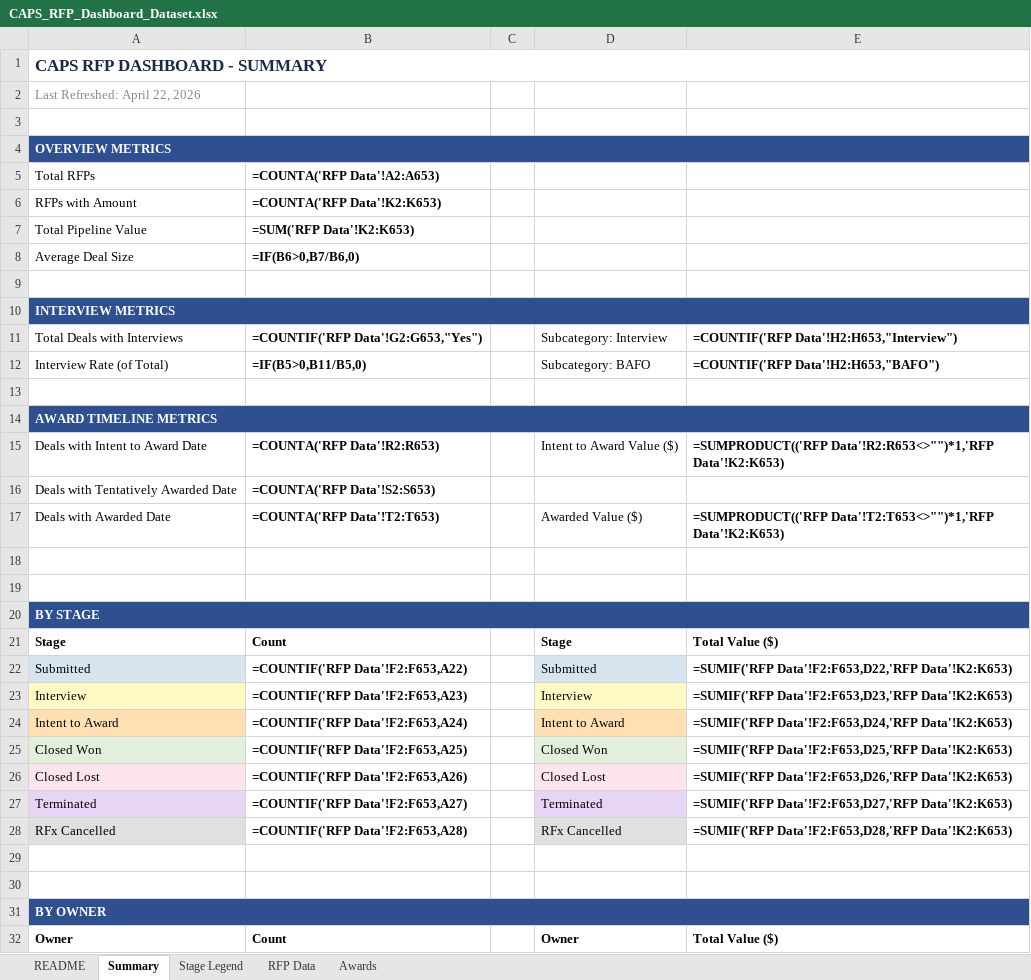
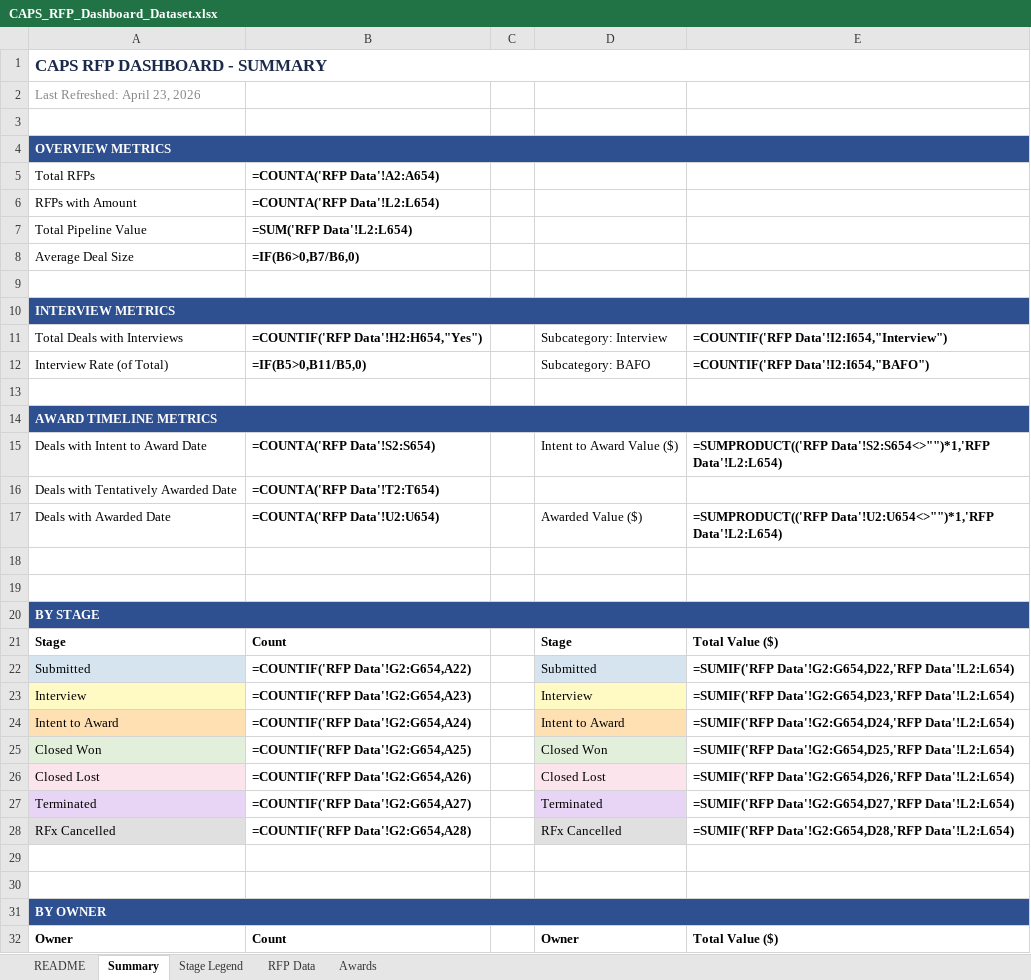
Before and after one commit to hrithikCAPS/CAPS, an Excel workbook: data/CAPS_RFP_Dashboard_Dataset.xlsx, sheet Summary, drawn as a sheet; only a part is shown; values as stored, in another font and other column widths than the file's, no borders; formulas without a stored value are shown as written; the diff covers the shown part only; the diff names each change by its address in the sheet, - before the commit and + after, or states it on an @@ line.

```diff
--- a/data/CAPS_RFP_Dashboard_Dataset.xlsx (sheet Summary)
+++ b/data/CAPS_RFP_Dashboard_Dataset.xlsx (sheet Summary)
-A2: Last Refreshed: April 22, 2026
+A2: Last Refreshed: April 23, 2026
-B5: =COUNTA('RFP Data'!A2:A653)
+B5: =COUNTA('RFP Data'!A2:A654)
-B6: =COUNTA('RFP Data'!K2:K653)
+B6: =COUNTA('RFP Data'!L2:L654)
-B7: =SUM('RFP Data'!K2:K653)
+B7: =SUM('RFP Data'!L2:L654)
-B11: =COUNTIF('RFP Data'!G2:G653,"Yes")
+B11: =COUNTIF('RFP Data'!H2:H654,"Yes")
-E11: =COUNTIF('RFP Data'!H2:H653,"Interview")
+E11: =COUNTIF('RFP Data'!I2:I654,"Interview")
-E12: =COUNTIF('RFP Data'!H2:H653,"BAFO")
+E12: =COUNTIF('RFP Data'!I2:I654,"BAFO")
-B15: =COUNTA('RFP Data'!R2:R653)
+B15: =COUNTA('RFP Data'!S2:S654)
-E15: =SUMPRODUCT(('RFP Data'!R2:R653<>"")*1,'RFP Data'!K2:K653)
+E15: =SUMPRODUCT(('RFP Data'!S2:S654<>"")*1,'RFP Data'!L2:L654)
-B16: =COUNTA('RFP Data'!S2:S653)
+B16: =COUNTA('RFP Data'!T2:T654)
-B17: =COUNTA('RFP Data'!T2:T653)
+B17: =COUNTA('RFP Data'!U2:U654)
-E17: =SUMPRODUCT(('RFP Data'!T2:T653<>"")*1,'RFP Data'!K2:K653)
+E17: =SUMPRODUCT(('RFP Data'!U2:U654<>"")*1,'RFP Data'!L2:L654)
-B22: =COUNTIF('RFP Data'!F2:F653,A22)
+B22: =COUNTIF('RFP Data'!G2:G654,A22)
-E22: =SUMIF('RFP Data'!F2:F653,D22,'RFP Data'!K2:K653)
+E22: =SUMIF('RFP Data'!G2:G654,D22,'RFP Data'!L2:L654)
-B23: =COUNTIF('RFP Data'!F2:F653,A23)
+B23: =COUNTIF('RFP Data'!G2:G654,A23)
-E23: =SUMIF('RFP Data'!F2:F653,D23,'RFP Data'!K2:K653)
+E23: =SUMIF('RFP Data'!G2:G654,D23,'RFP Data'!L2:L654)
-B24: =COUNTIF('RFP Data'!F2:F653,A24)
+B24: =COUNTIF('RFP Data'!G2:G654,A24)
-E24: =SUMIF('RFP Data'!F2:F653,D24,'RFP Data'!K2:K653)
+E24: =SUMIF('RFP Data'!G2:G654,D24,'RFP Data'!L2:L654)
-B25: =COUNTIF('RFP Data'!F2:F653,A25)
+B25: =COUNTIF('RFP Data'!G2:G654,A25)
-E25: =SUMIF('RFP Data'!F2:F653,D25,'RFP Data'!K2:K653)
+E25: =SUMIF('RFP Data'!G2:G654,D25,'RFP Data'!L2:L654)
-B26: =COUNTIF('RFP Data'!F2:F653,A26)
+B26: =COUNTIF('RFP Data'!G2:G654,A26)
-E26: =SUMIF('RFP Data'!F2:F653,D26,'RFP Data'!K2:K653)
+E26: =SUMIF('RFP Data'!G2:G654,D26,'RFP Data'!L2:L654)
-B27: =COUNTIF('RFP Data'!F2:F653,A27)
+B27: =COUNTIF('RFP Data'!G2:G654,A27)
-E27: =SUMIF('RFP Data'!F2:F653,D27,'RFP Data'!K2:K653)
+E27: =SUMIF('RFP Data'!G2:G654,D27,'RFP Data'!L2:L654)
-B28: =COUNTIF('RFP Data'!F2:F653,A28)
+B28: =COUNTIF('RFP Data'!G2:G654,A28)
-E28: =SUMIF('RFP Data'!F2:F653,D28,'RFP Data'!K2:K653)
+E28: =SUMIF('RFP Data'!G2:G654,D28,'RFP Data'!L2:L654)
```
Also changed, not shown: 44 edited cells elsewhere in this sheet, sheet RFP Data, sheet Awards, sheet README.
